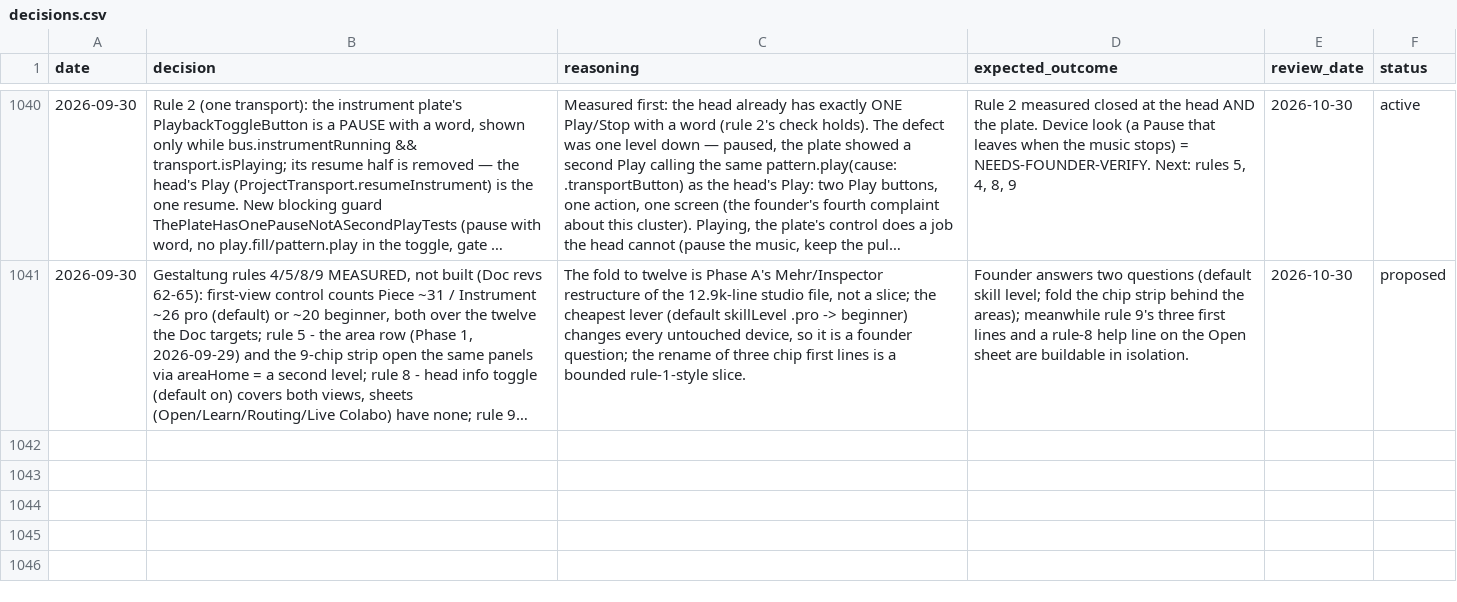
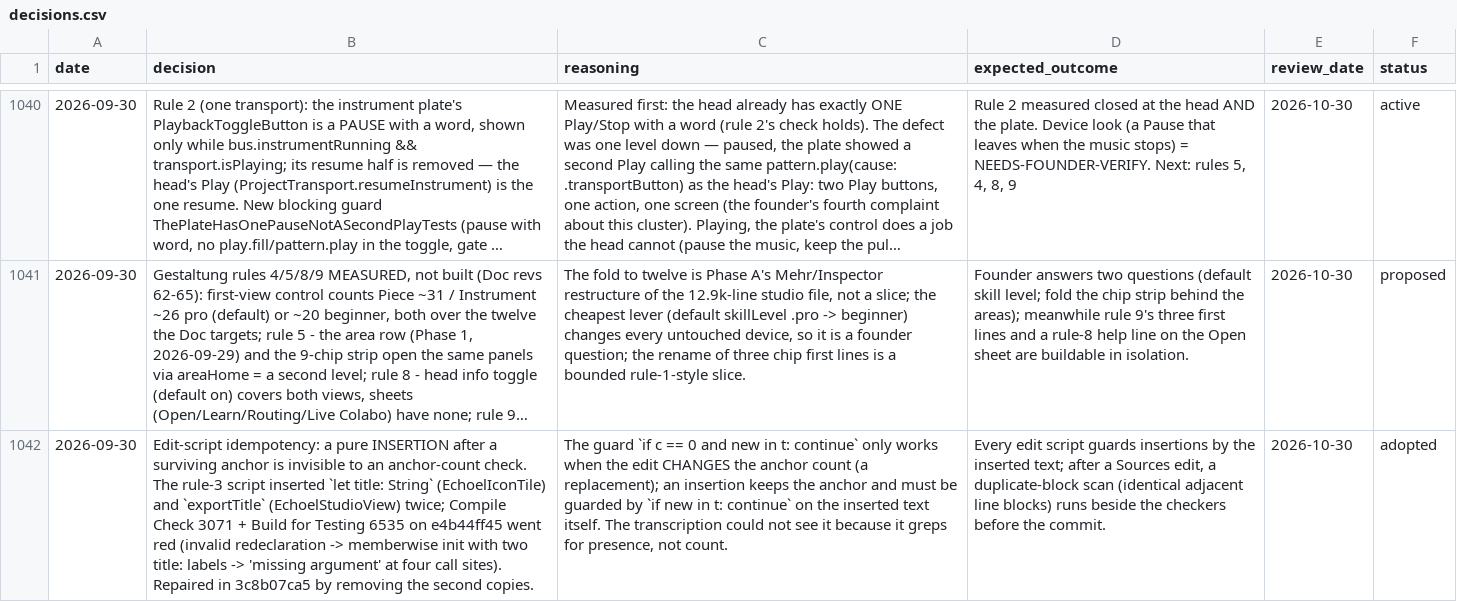
Before and after one commit to vibrationalforce/Echoelmusic, a CSV file: decisions.csv, drawn as a sheet; only a part is shown, gaps mark what is left out; long unchanged cells end in …; the diff names each change by its address in the sheet, - before the commit and + after, or states it on an @@ line.

```diff
--- a/decisions.csv
+++ b/decisions.csv
+row 1042: 2026-09-30 | Edit-script idempotency: a pure INSERTION after a surviving anchor is invisible to an anchor-count check. The rule-3 script inserted `let title: String` (EchoelIconTile) and `exportTitle` (EchoelStudioView) twice; Compile Check 3071 + Build for Testing 6535 on e4b44ff45 went red (invalid redeclaration -> memberwise init with two title: labels -> 'missing argument' at four call sites). Repaired in 3c8b07ca5 by removing the second copies. | The guard `if c == 0 and new in t: continue` only works when the edit CHANGES the anchor count (a replacement); an insertion keeps the anchor and must be guarded by `if new in t: continue` on the inserted text itself. The transcription could not see it because it greps for presence, not count. | Every edit script guards insertions by the inserted text; after a Sources edit, a duplicate-block scan (identical adjacent line blocks) runs beside the checkers before the commit. | 2026-10-30 | adopted
```
Also changed, not shown: 2 other files.
